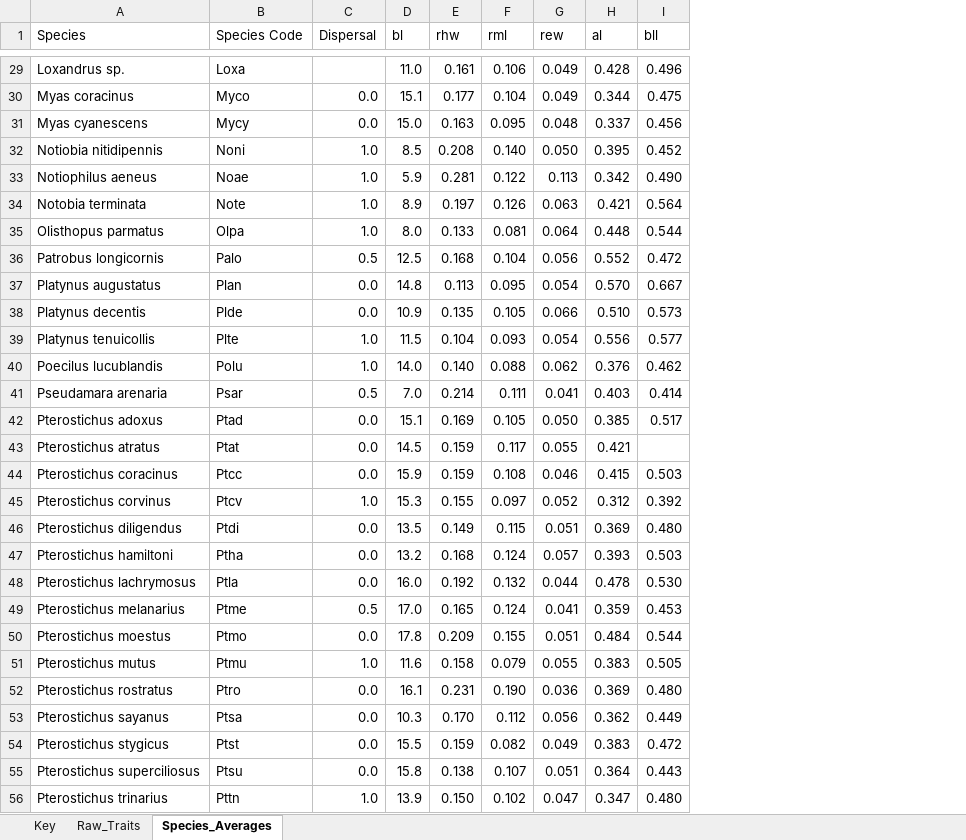
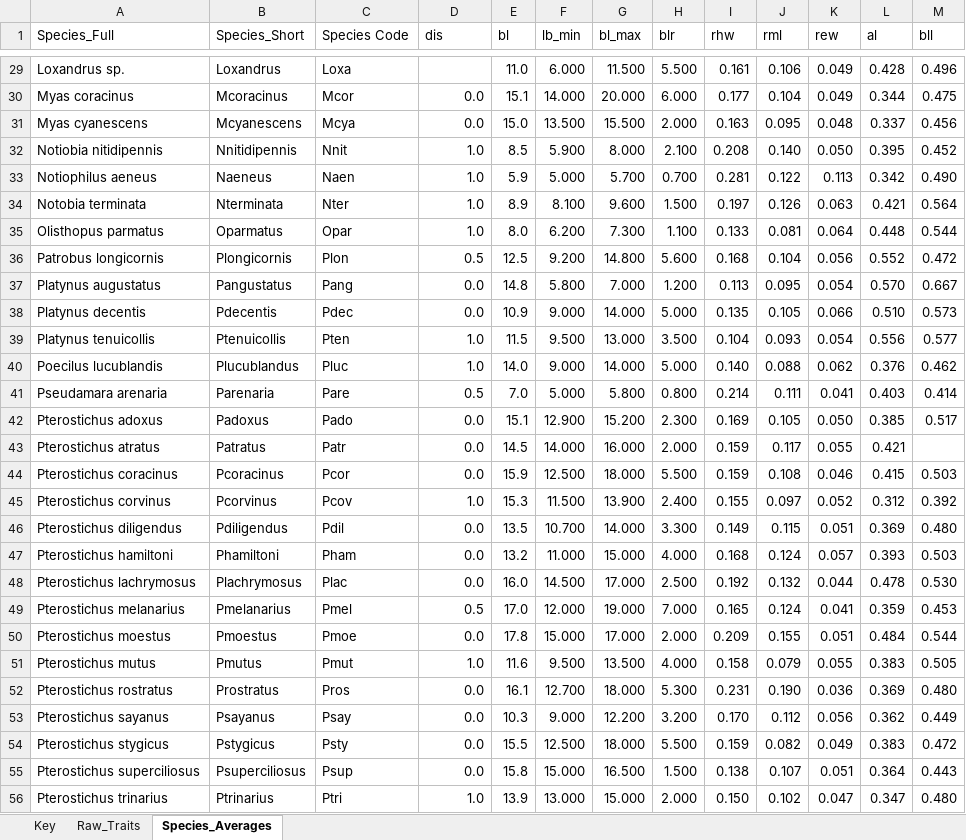
Before and after one commit to kiperry/IDH_Ground_Beetles, an Excel workbook: Raw Data/PNR_Carabidae_Traits_Interspecific.xlsx, sheet Species_Averages, drawn as a sheet; only a part is shown, gaps mark what is left out; values as stored, in another font and other column widths than the file's, no borders; addresses are those after the commit; the diff covers the shown part only; the diff names each change by its address in the sheet, - before the commit and + after, or states it on an @@ line.

```diff
--- a/Raw Data/PNR_Carabidae_Traits_Interspecific.xlsx (sheet Species_Averages)
+++ b/Raw Data/PNR_Carabidae_Traits_Interspecific.xlsx (sheet Species_Averages)
+column B (Species_Short), rows 29-56: Loxandrus | Mcoracinus | Mcyanescens | Nnitidipennis | Naeneus | Nterminata | Oparmatus | Plongicornis | Pangustatus | Pdecentis | Ptenuicollis | Plucublandus | Parenaria | Padoxus | Patratus | Pcoracinus | Pcorvinus | Pdiligendus | Phamiltoni | Plachrymosus | Pmelanarius | Pmoestus | Pmutus | Prostratus | Psayanus | Pstygicus | Psuperciliosus | Ptrinarius
+column F (lb_min), rows 29-56: 6.000 | 14.000 | 13.500 | 5.900 | 5.000 | 8.100 | 6.200 | 9.200 | 5.800 | 9.000 | 9.500 | 9.000 | 5.000 | 12.900 | 14.000 | 12.500 | 11.500 | 10.700 | 11.000 | 14.500 | 12.000 | 15.000 | 9.500 | 12.700 | 9.000 | 12.500 | 15.000 | 13.000
+column G (bl_max), rows 29-56: 11.500 | 20.000 | 15.500 | 8.000 | 5.700 | 9.600 | 7.300 | 14.800 | 7.000 | 14.000 | 13.000 | 14.000 | 5.800 | 15.200 | 16.000 | 18.000 | 13.900 | 14.000 | 15.000 | 17.000 | 19.000 | 17.000 | 13.500 | 18.000 | 12.200 | 18.000 | 16.500 | 15.000
+column H (blr), rows 29-56: 5.500 | 6.000 | 2.000 | 2.100 | 0.700 | 1.500 | 1.100 | 5.600 | 1.200 | 5.000 | 3.500 | 5.000 | 0.800 | 2.300 | 2.000 | 5.500 | 2.400 | 3.300 | 4.000 | 2.500 | 7.000 | 2.000 | 4.000 | 5.300 | 3.200 | 5.500 | 1.500 | 2.000
-A1: Species
+A1: Species_Full
-D1: Dispersal
+D1: dis
-C30 (Species Code): Myco
+C30 (Species Code): Mcor
-C31 (Species Code): Mycy
+C31 (Species Code): Mcya
-C32 (Species Code): Noni
+C32 (Species Code): Nnit
-C33 (Species Code): Noae
+C33 (Species Code): Naen
-C34 (Species Code): Note
+C34 (Species Code): Nter
-C35 (Species Code): Olpa
+C35 (Species Code): Opar
-C36 (Species Code): Palo
+C36 (Species Code): Plon
-C37 (Species Code): Plan
+C37 (Species Code): Pang
-C38 (Species Code): Plde
+C38 (Species Code): Pdec
-C39 (Species Code): Plte
+C39 (Species Code): Pten
-C40 (Species Code): Polu
+C40 (Species Code): Pluc
-C41 (Species Code): Psar
+C41 (Species Code): Pare
-C42 (Species Code): Ptad
+C42 (Species Code): Pado
-C43 (Species Code): Ptat
+C43 (Species Code): Patr
-C44 (Species Code): Ptcc
+C44 (Species Code): Pcor
-C45 (Species Code): Ptcv
+C45 (Species Code): Pcov
-C46 (Species Code): Ptdi
+C46 (Species Code): Pdil
-C47 (Species Code): Ptha
+C47 (Species Code): Pham
-C48 (Species Code): Ptla
+C48 (Species Code): Plac
-C49 (Species Code): Ptme
+C49 (Species Code): Pmel
-C50 (Species Code): Ptmo
+C50 (Species Code): Pmoe
-C51 (Species Code): Ptmu
+C51 (Species Code): Pmut
-C52 (Species Code): Ptro
+C52 (Species Code): Pros
-C53 (Species Code): Ptsa
+C53 (Species Code): Psay
-C54 (Species Code): Ptst
+C54 (Species Code): Psty
-C55 (Species Code): Ptsu
+C55 (Species Code): Psup
-C56 (Species Code): Pttn
+C56 (Species Code): Ptri
```
Also changed, not shown: 40 edited cells elsewhere in this sheet, sheet Key, Raw Data/PNR_Carabidae_Traits_Intraspecific.xlsx, 11 other files.
